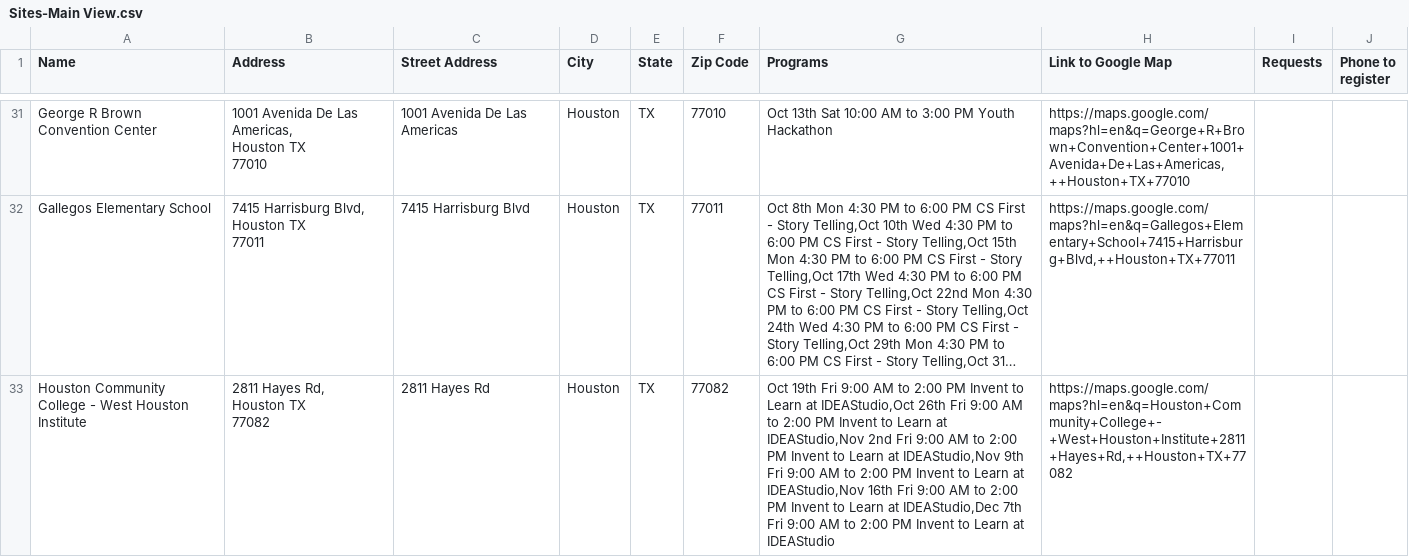
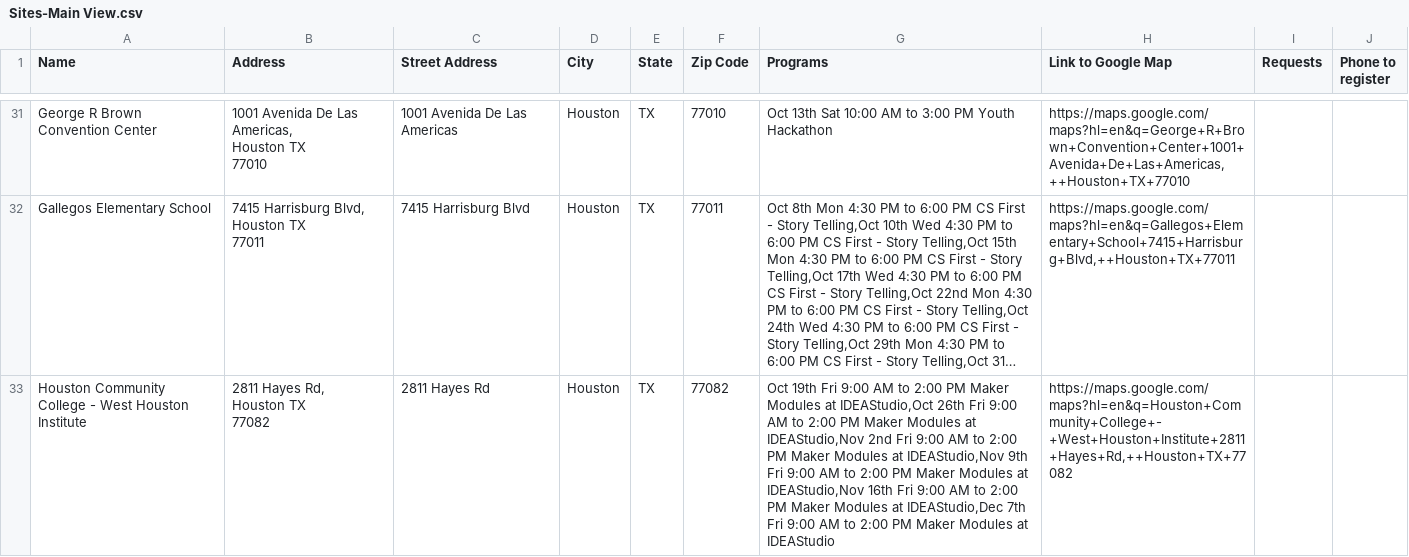
Before and after one commit to codeparkhouston/events-data, a CSV file: Sites-Main View.csv, drawn as a sheet; only a part is shown, gaps mark what is left out; long unchanged cells end in …; the diff names each change by its address in the sheet, - before the commit and + after, or states it on an @@ line.

```diff
--- a/Sites-Main View.csv
+++ b/Sites-Main View.csv
-G33 (Programs): …2:00 PM Invent to Learn at IDEAStudio,Oct 26th Fri 9:00 AM to 2:00 PM Invent to Learn at IDEAStudio,Nov 2nd Fri 9:00 AM to 2:00 PM Invent to Learn at IDEAStudio,Nov 9th Fri 9:00 AM to 2:00 PM Invent to Learn at IDEAStudio,Nov 16th Fri 9:00 AM to 2:00 PM Invent to Learn at IDEAStudio,Dec 7th Fri 9:00 AM to 2:00 PM Invent to Learn at IDEAStudio
+G33 (Programs): …2:00 PM Maker Modules at IDEAStudio,Oct 26th Fri 9:00 AM to 2:00 PM Maker Modules at IDEAStudio,Nov 2nd Fri 9:00 AM to 2:00 PM Maker Modules at IDEAStudio,Nov 9th Fri 9:00 AM to 2:00 PM Maker Modules at IDEAStudio,Nov 16th Fri 9:00 AM to 2:00 PM Maker Modules at IDEAStudio,Dec 7th Fri 9:00 AM to 2:00 PM Maker Modules at IDEAStudio
```
Also changed, not shown: Events-All.csv, events-cleaned.csv, 1 other file.
